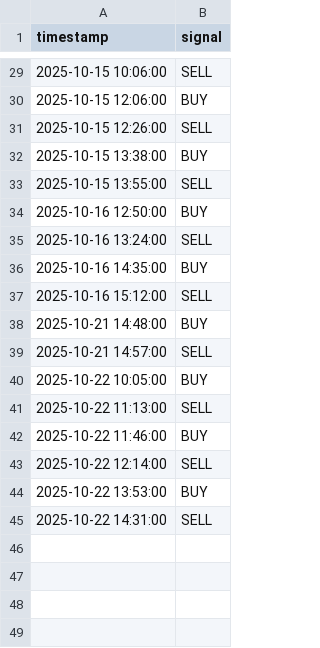
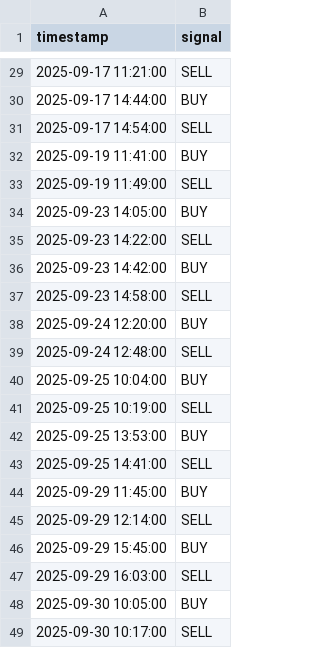
Before and after one commit to pablitomillenios2000/Experts, a CSV file: tv.csv, drawn as a sheet; only a part is shown, gaps mark what is left out; the diff covers the shown part only.

```diff
--- a/tv.csv
+++ b/tv.csv
@@ -29,17 +29,21 @@ timestamp,signal
-2025-10-15 10:06:00,SELL
-2025-10-15 12:06:00,BUY
-2025-10-15 12:26:00,SELL
-2025-10-15 13:38:00,BUY
-2025-10-15 13:55:00,SELL
-2025-10-16 12:50:00,BUY
-2025-10-16 13:24:00,SELL
-2025-10-16 14:35:00,BUY
-2025-10-16 15:12:00,SELL
-2025-10-21 14:48:00,BUY
-2025-10-21 14:57:00,SELL
-2025-10-22 10:05:00,BUY
-2025-10-22 11:13:00,SELL
-2025-10-22 11:46:00,BUY
-2025-10-22 12:14:00,SELL
-2025-10-22 13:53:00,BUY
-2025-10-22 14:31:00,SELL
+2025-09-17 11:21:00,SELL
+2025-09-17 14:44:00,BUY
+2025-09-17 14:54:00,SELL
+2025-09-19 11:41:00,BUY
+2025-09-19 11:49:00,SELL
+2025-09-23 14:05:00,BUY
+2025-09-23 14:22:00,SELL
+2025-09-23 14:42:00,BUY
+2025-09-23 14:58:00,SELL
+2025-09-24 12:20:00,BUY
+2025-09-24 12:48:00,SELL
+2025-09-25 10:04:00,BUY
+2025-09-25 10:19:00,SELL
+2025-09-25 13:53:00,BUY
+2025-09-25 14:41:00,SELL
+2025-09-29 11:45:00,BUY
+2025-09-29 12:14:00,SELL
+2025-09-29 15:45:00,BUY
+2025-09-29 16:03:00,SELL
+2025-09-30 10:05:00,BUY
+2025-09-30 10:17:00,SELL
```
Also changed, not shown: 27 edited cells elsewhere in this file, 2 other files.
